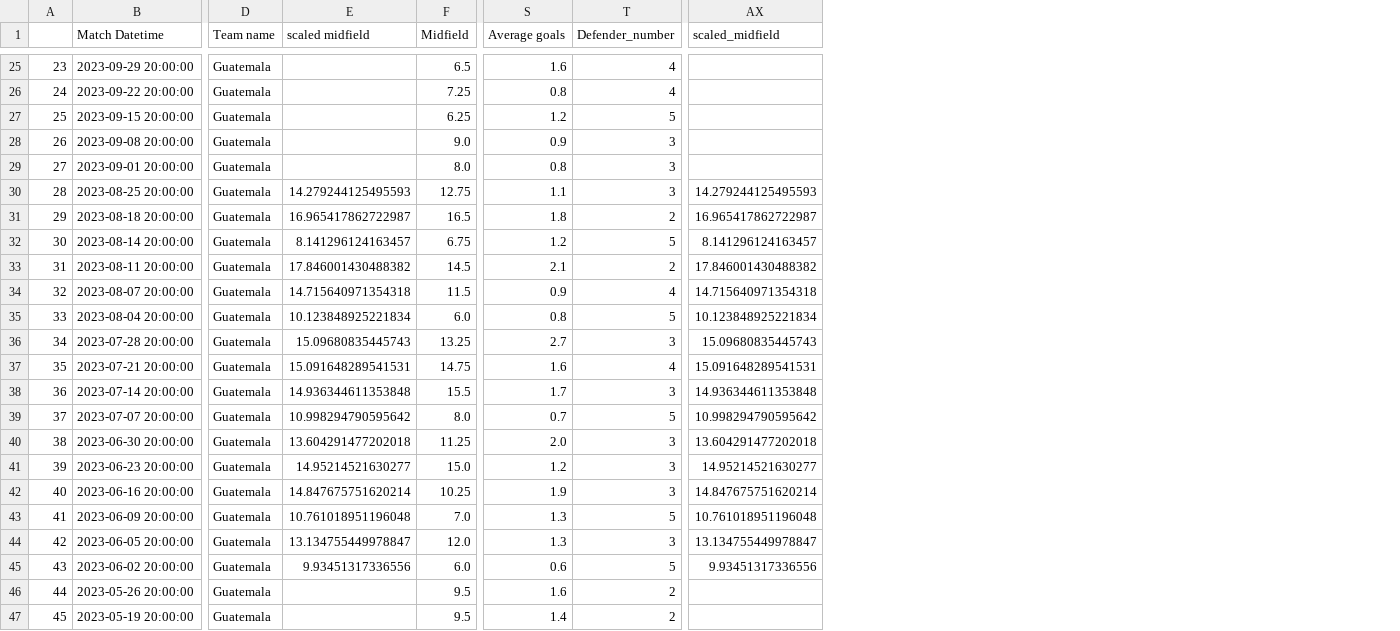
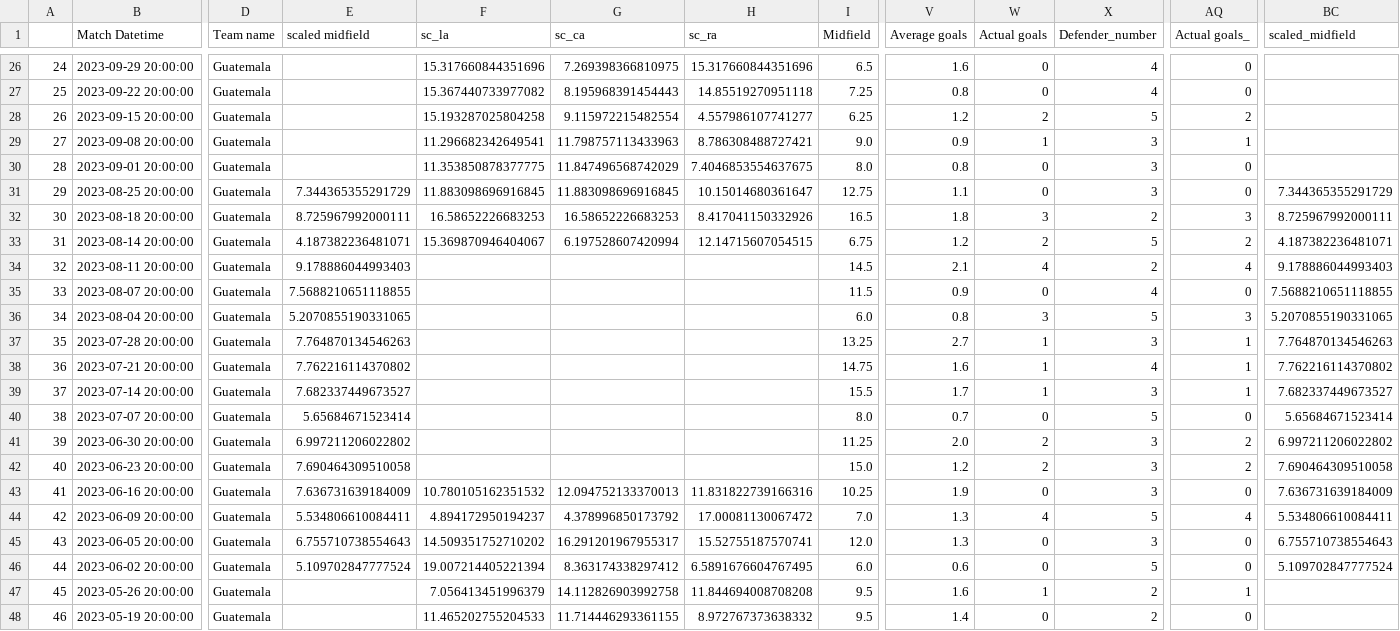
Before and after one commit to morgothsvoidpointer/kcirttah, a CSV file: 3184_ratings_data.csv, drawn as a sheet; only a part is shown, gaps mark what is left out; addresses are those after the commit; the diff covers the shown part only; the diff names each change by its address in the sheet, - before the commit and + after, or states it on an @@ line.

```diff
--- a/3184_ratings_data.csv
+++ b/3184_ratings_data.csv
+column F (sc_la), rows 26-48: 15.317660844351696 | 15.367440733977082 | 15.193287025804258 | 11.296682342649541 | 11.353850878377775 | 11.883098696916845 | 16.58652226683253 | 15.369870946404067 |  |  |  |  |  |  |  |  |  | 10.780105162351532 | 4.894172950194237 | 14.509351752710202 | 19.007214405221394 | 7.056413451996379 | 11.465202755204533
+column G (sc_ca), rows 26-48: 7.269398366810975 | 8.195968391454443 | 9.115972215482554 | 11.798757113433963 | 11.847496568742029 | 11.883098696916845 | 16.58652226683253 | 6.197528607420994 |  |  |  |  |  |  |  |  |  | 12.094752133370013 | 4.378996850173792 | 16.291201967955317 | 8.363174338297412 | 14.112826903992758 | 11.714446293361155
+column H (sc_ra), rows 26-48: 15.317660844351696 | 14.85519270951118 | 4.557986107741277 | 8.786308488727421 | 7.4046853554637675 | 10.15014680361647 | 8.417041150332926 | 12.14715607054515 |  |  |  |  |  |  |  |  |  | 11.831822739166316 | 17.00081130067472 | 15.52755187570741 | 6.5891676604767495 | 11.844694008708208 | 8.972767373638332
+column W (Actual goals), rows 26-48: 0 | 0 | 2 | 1 | 0 | 0 | 3 | 2 | 4 | 0 | 3 | 1 | 1 | 1 | 0 | 2 | 2 | 0 | 4 | 0 | 0 | 1 | 0
+column AQ (Actual goals_), rows 26-48: 0 | 0 | 2 | 1 | 0 | 0 | 3 | 2 | 4 | 0 | 3 | 1 | 1 | 1 | 0 | 2 | 2 | 0 | 4 | 0 | 0 | 1 | 0
@@ column A renumbered from row 3 down @@
-E31 (scaled midfield): 14.279244125495593
+E31 (scaled midfield): 7.344365355291729
-BC31 (scaled_midfield): 14.279244125495593
+BC31 (scaled_midfield): 7.344365355291729
-E32 (scaled midfield): 16.965417862722987
+E32 (scaled midfield): 8.725967992000111
-BC32 (scaled_midfield): 16.965417862722987
+BC32 (scaled_midfield): 8.725967992000111
-E33 (scaled midfield): 8.141296124163457
+E33 (scaled midfield): 4.187382236481071
-BC33 (scaled_midfield): 8.141296124163457
+BC33 (scaled_midfield): 4.187382236481071
-E34 (scaled midfield): 17.846001430488382
+E34 (scaled midfield): 9.178886044993403
-BC34 (scaled_midfield): 17.846001430488382
+BC34 (scaled_midfield): 9.178886044993403
-E35 (scaled midfield): 14.715640971354318
+E35 (scaled midfield): 7.5688210651118855
-BC35 (scaled_midfield): 14.715640971354318
+BC35 (scaled_midfield): 7.5688210651118855
-E36 (scaled midfield): 10.123848925221834
+E36 (scaled midfield): 5.2070855190331065
-BC36 (scaled_midfield): 10.123848925221834
+BC36 (scaled_midfield): 5.2070855190331065
-E37 (scaled midfield): 15.09680835445743
+E37 (scaled midfield): 7.764870134546263
-BC37 (scaled_midfield): 15.09680835445743
+BC37 (scaled_midfield): 7.764870134546263
-E38 (scaled midfield): 15.091648289541531
+E38 (scaled midfield): 7.762216114370802
-BC38 (scaled_midfield): 15.091648289541531
+BC38 (scaled_midfield): 7.762216114370802
-E39 (scaled midfield): 14.936344611353848
+E39 (scaled midfield): 7.682337449673527
-BC39 (scaled_midfield): 14.936344611353848
+BC39 (scaled_midfield): 7.682337449673527
-E40 (scaled midfield): 10.998294790595642
+E40 (scaled midfield): 5.65684671523414
-BC40 (scaled_midfield): 10.998294790595642
+BC40 (scaled_midfield): 5.65684671523414
-E41 (scaled midfield): 13.604291477202018
+E41 (scaled midfield): 6.997211206022802
-BC41 (scaled_midfield): 13.604291477202018
+BC41 (scaled_midfield): 6.997211206022802
-E42 (scaled midfield): 14.95214521630277
+E42 (scaled midfield): 7.690464309510058
-BC42 (scaled_midfield): 14.95214521630277
+BC42 (scaled_midfield): 7.690464309510058
-E43 (scaled midfield): 14.847675751620214
+E43 (scaled midfield): 7.636731639184009
-BC43 (scaled_midfield): 14.847675751620214
+BC43 (scaled_midfield): 7.636731639184009
-E44 (scaled midfield): 10.761018951196048
+E44 (scaled midfield): 5.534806610084411
-BC44 (scaled_midfield): 10.761018951196048
+BC44 (scaled_midfield): 5.534806610084411
-E45 (scaled midfield): 13.134755449978847
+E45 (scaled midfield): 6.755710738554643
-BC45 (scaled_midfield): 13.134755449978847
+BC45 (scaled_midfield): 6.755710738554643
-E46 (scaled midfield): 9.93451317336556
+E46 (scaled midfield): 5.109702847777524
-BC46 (scaled_midfield): 9.93451317336556
+BC46 (scaled_midfield): 5.109702847777524
```
Also changed, not shown: 1 added row and 54 edited cells elsewhere in this file.
